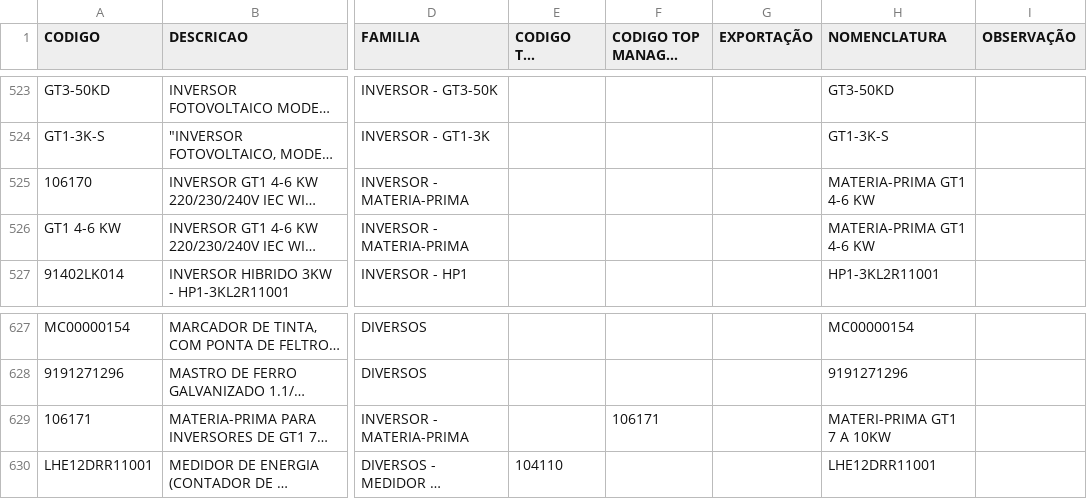
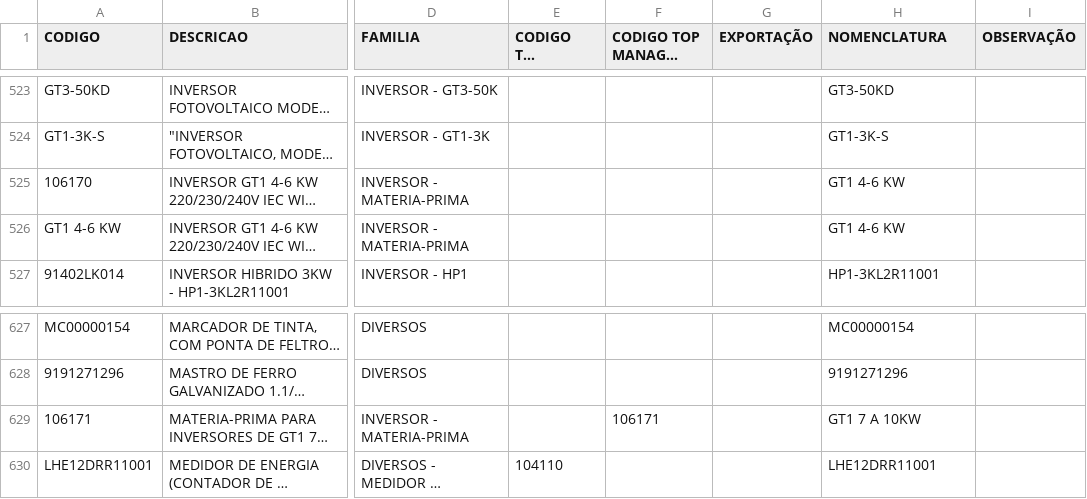
Before and after one commit to smlivoltek/livoltek, a CSV file: data/cadastro_produtos.csv, drawn as a sheet; only a part is shown, gaps mark what is left out; long unchanged cells end in …; the diff names each change by its address in the sheet, - before the commit and + after, or states it on an @@ line.

Commit message:
Add files via upload

```diff
--- a/data/cadastro_produtos.csv
+++ b/data/cadastro_produtos.csv
-H525:H526 (NOMENCLATURA): MATERIA-PRIMA GT1 4-6 KW
+H525:H526 (NOMENCLATURA): GT1 4-6 KW
-H629 (NOMENCLATURA): MATERI-PRIMA GT1 7 A 10KW
+H629 (NOMENCLATURA): GT1 7 A 10KW
```
